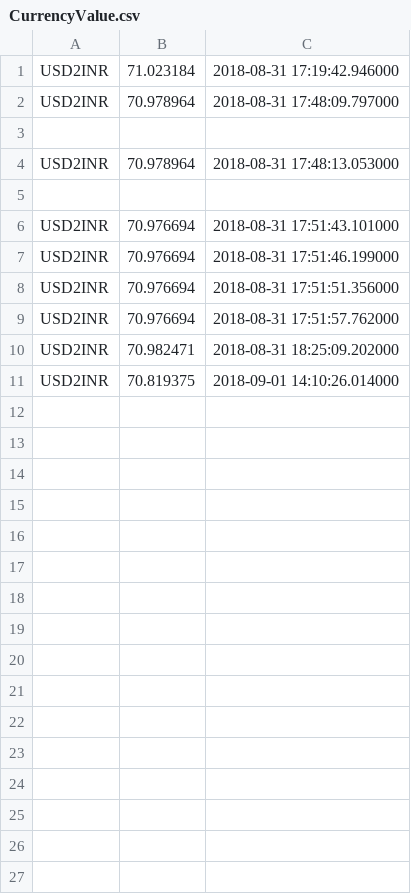
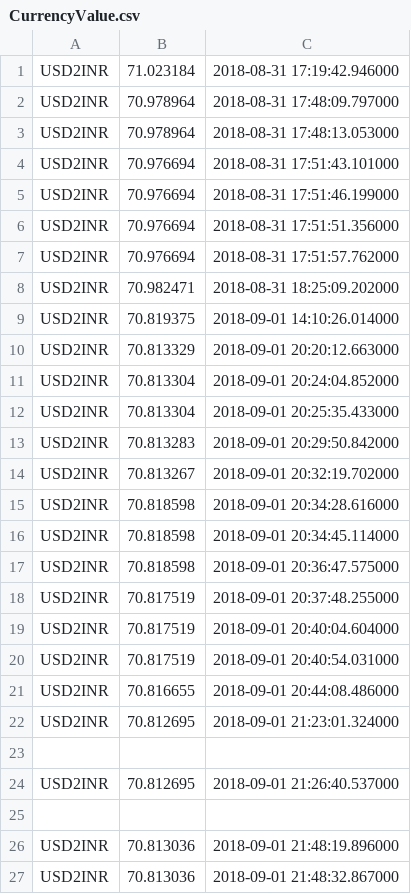
Before and after one commit to NVKPAVANKUMAR/WebScrapeWithPython, a CSV file: CurrencyValue.csv, drawn as a sheet.

```diff
--- a/CurrencyValue.csv
+++ b/CurrencyValue.csv
@@ -2,5 +2,3 @@ USD2INR,71.023184 ,2018-08-31 17:19:42.946000
 USD2INR,70.978964 ,2018-08-31 17:48:09.797000
-
 USD2INR,70.978964 ,2018-08-31 17:48:13.053000
-
 USD2INR,70.976694 ,2018-08-31 17:51:43.101000
@@ -11 +9,19 @@ USD2INR,70.982471 ,2018-08-31 18:25:09.202000
 USD2INR,70.819375 ,2018-09-01 14:10:26.014000
+USD2INR,70.813329 ,2018-09-01 20:20:12.663000
+USD2INR,70.813304 ,2018-09-01 20:24:04.852000
+USD2INR,70.813304 ,2018-09-01 20:25:35.433000
+USD2INR,70.813283 ,2018-09-01 20:29:50.842000
+USD2INR,70.813267 ,2018-09-01 20:32:19.702000
+USD2INR,70.818598 ,2018-09-01 20:34:28.616000
+USD2INR,70.818598 ,2018-09-01 20:34:45.114000
+USD2INR,70.818598 ,2018-09-01 20:36:47.575000
+USD2INR,70.817519 ,2018-09-01 20:37:48.255000
+USD2INR,70.817519 ,2018-09-01 20:40:04.604000
+USD2INR,70.817519 ,2018-09-01 20:40:54.031000
+USD2INR,70.816655 ,2018-09-01 20:44:08.486000
+USD2INR,70.812695 ,2018-09-01 21:23:01.324000
+
+USD2INR,70.812695 ,2018-09-01 21:26:40.537000
+
+USD2INR,70.813036 ,2018-09-01 21:48:19.896000
+USD2INR,70.813036 ,2018-09-01 21:48:32.867000
```
Also changed, not shown: 3 other files.
